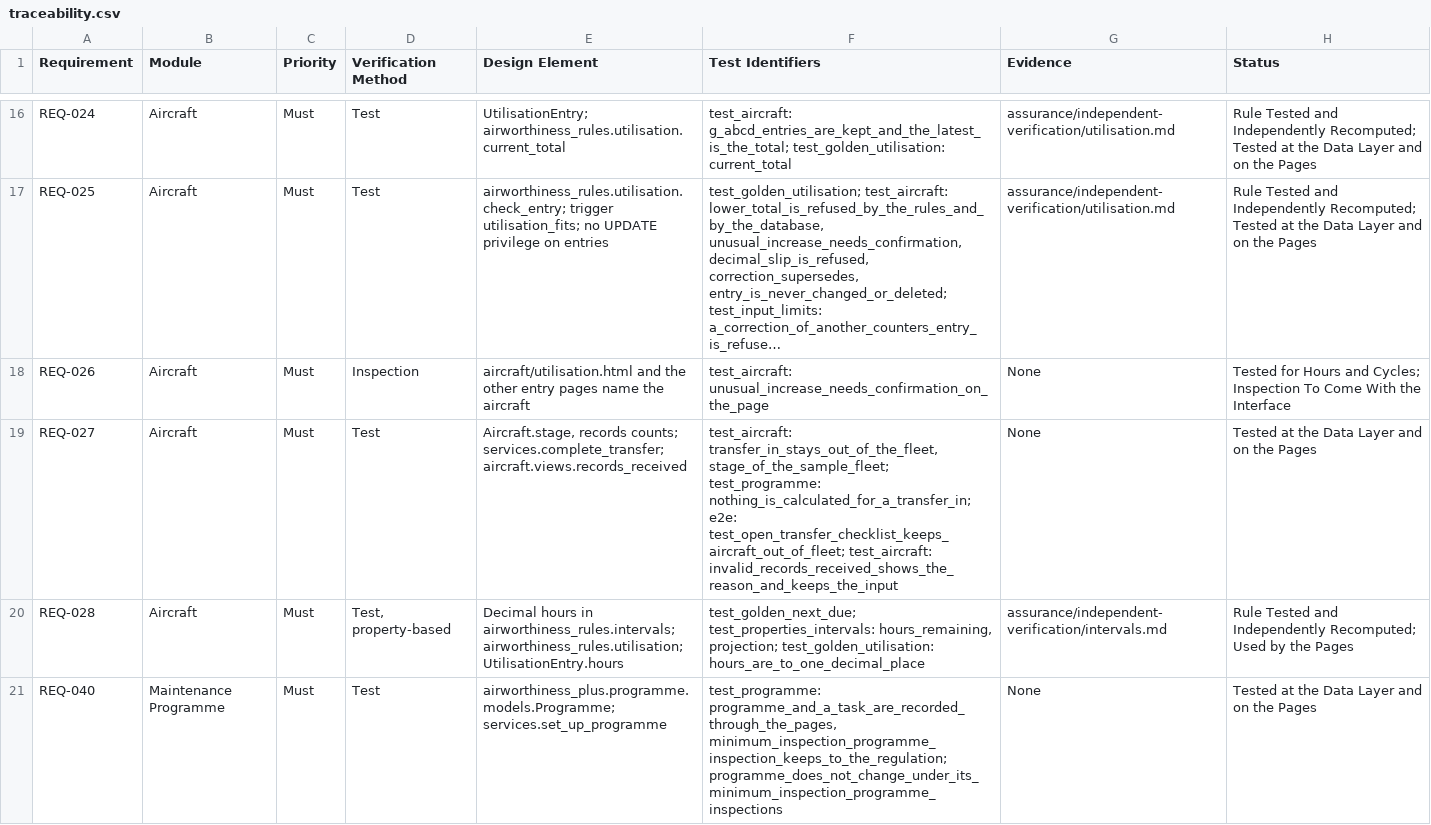
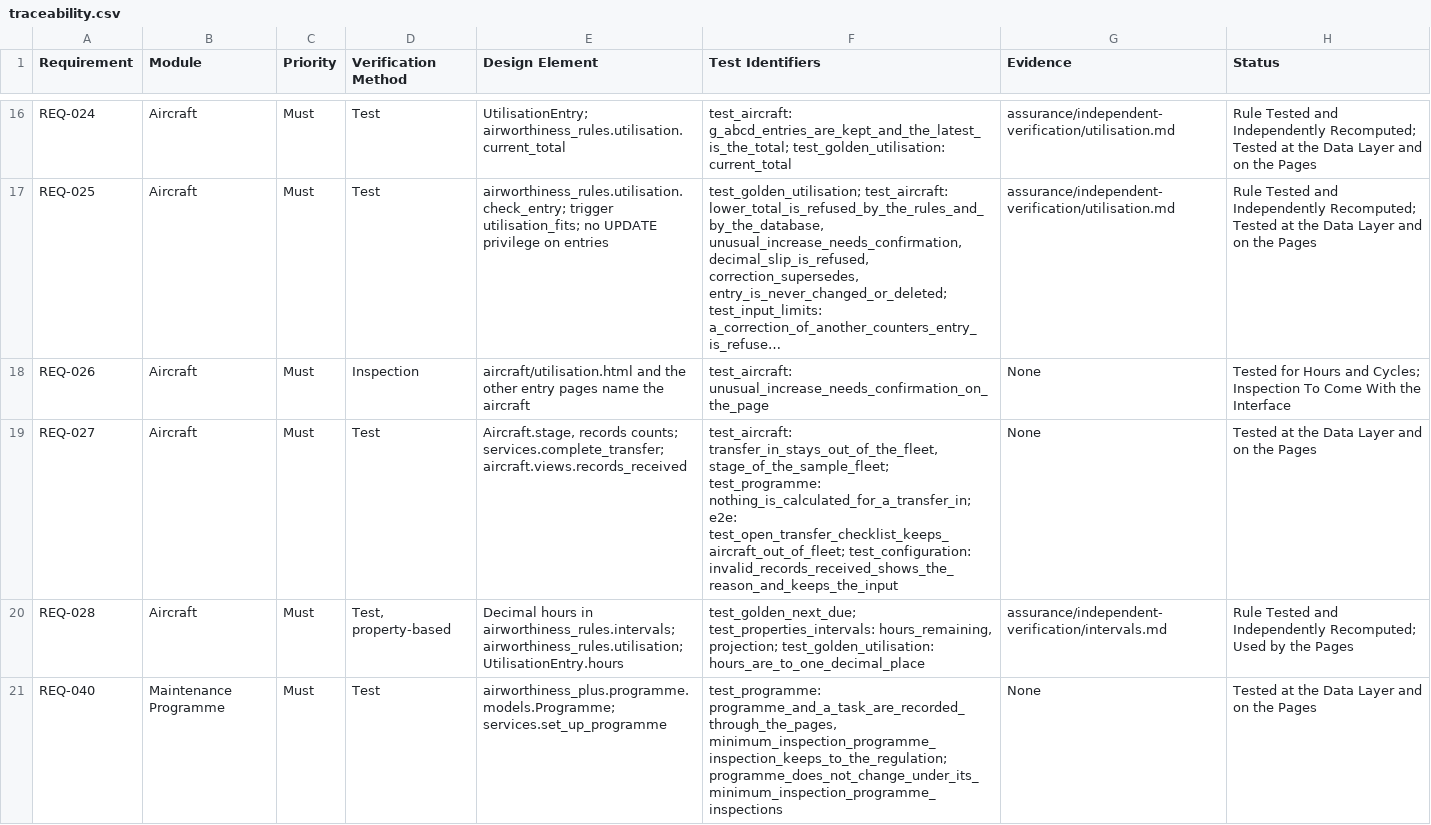
Before and after one commit to alxtkng/airworthiness-plus, a CSV file: requirements/traceability.csv, drawn as a sheet; only a part is shown, gaps mark what is left out; long unchanged cells end in …; the diff names each change by its address in the sheet, - before the commit and + after, or states it on an @@ line.

Commit message:
Point transfer evidence at its regression module

```diff
--- a/requirements/traceability.csv
+++ b/requirements/traceability.csv
-F19 (Test Identifiers): …e2e: test_open_transfer_checklist_keeps_aircraft_out_of_fleet; test_aircraft: invalid_records_received_shows_the_reason_and_keeps_the_input
+F19 (Test Identifiers): …e2e: test_open_transfer_checklist_keeps_aircraft_out_of_fleet; test_configuration: invalid_records_received_shows_the_reason_and_keeps_the_input
```
